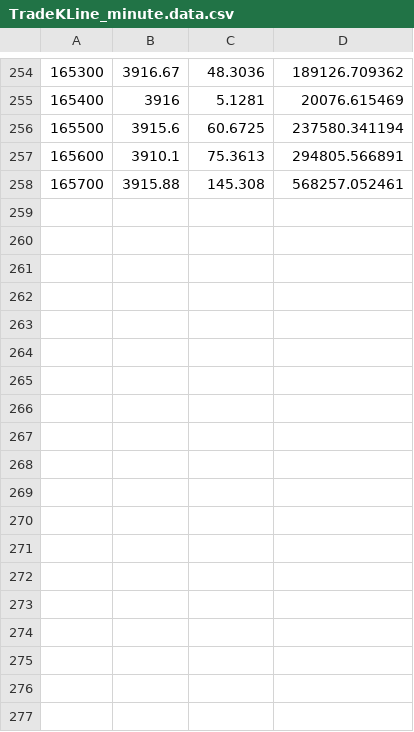
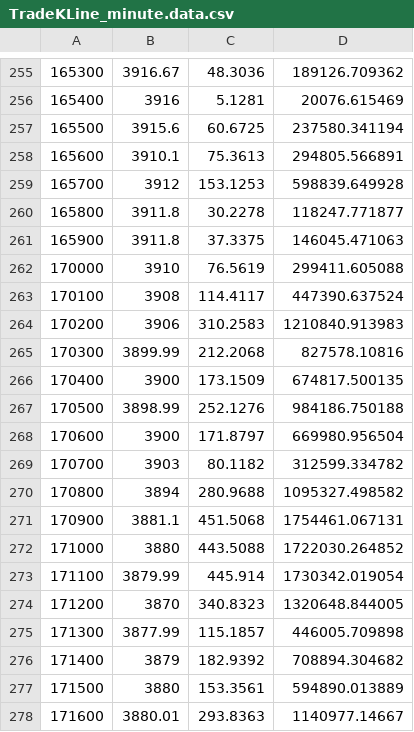
Before and after one commit to philsong/btcrobot, a CSV file: websites/code/btcbot/TradeKLine_minute.data.csv, drawn as a sheet; only a part is shown, gaps mark what is left out; the diff covers the shown part only.

```diff
--- a/websites/code/btcbot/TradeKLine_minute.data.csv
+++ b/websites/code/btcbot/TradeKLine_minute.data.csv
@@ -257,2 +258,21 @@
 165600,3910.1,75.3613,294805.566891
-165700,3915.88,145.308,568257.052461
+165700,3912,153.1253,598839.649928
+165800,3911.8,30.2278,118247.771877
+165900,3911.8,37.3375,146045.471063
+170000,3910,76.5619,299411.605088
+170100,3908,114.4117,447390.637524
+170200,3906,310.2583,1210840.913983
+170300,3899.99,212.2068,827578.10816
+170400,3900,173.1509,674817.500135
+170500,3898.99,252.1276,984186.750188
+170600,3900,171.8797,669980.956504
+170700,3903,80.1182,312599.334782
+170800,3894,280.9688,1095327.498582
+170900,3881.1,451.5068,1754461.067131
+171000,3880,443.5088,1722030.264852
+171100,3879.99,445.914,1730342.019054
+171200,3870,340.8323,1320648.844005
+171300,3877.99,115.1857,446005.709898
+171400,3879,182.9392,708894.304682
+171500,3880,153.3561,594890.013889
+171600,3880.01,293.8363,1140977.14667
```
Also changed, not shown: 10 added rows elsewhere in this file, 2 other files.
